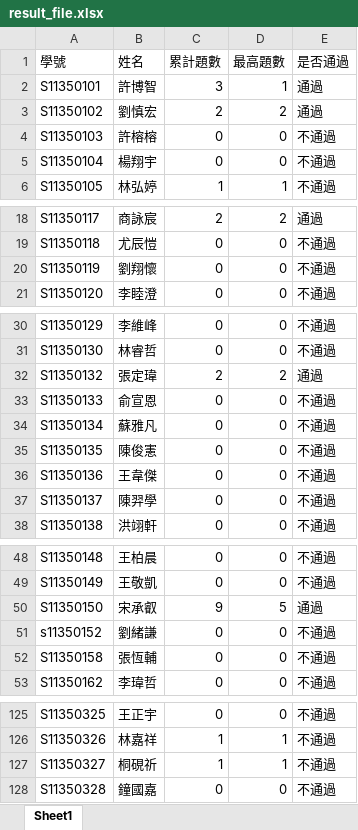
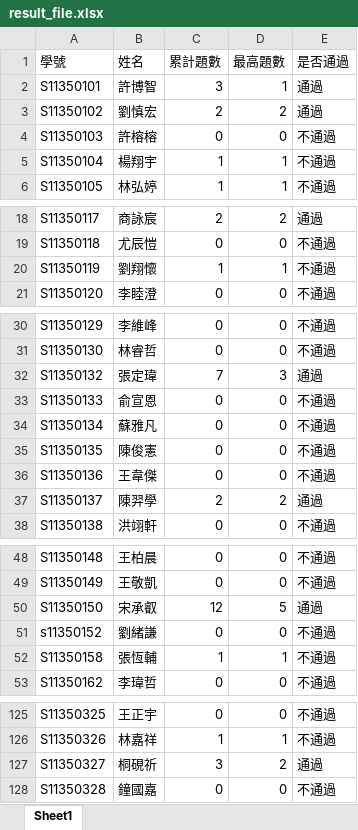
Before and after one commit to Imonanoko/cpe_backend, an Excel workbook: uploads/result_file.xlsx, sheet Sheet1, drawn as a sheet; only a part is shown, gaps mark what is left out; values as stored, in another font and other column widths than the file's, no borders; the diff covers the shown part only; the diff names each change by its address in the sheet, - before the commit and + after, or states it on an @@ line.

```diff
--- a/uploads/result_file.xlsx (sheet Sheet1)
+++ b/uploads/result_file.xlsx (sheet Sheet1)
-C5 (累計題數): 0
+C5 (累計題數): 1
-D5 (最高題數): 0
+D5 (最高題數): 1
-C20 (累計題數): 0
+C20 (累計題數): 1
-D20 (最高題數): 0
+D20 (最高題數): 1
-C32 (累計題數): 2
+C32 (累計題數): 7
-D32 (最高題數): 2
+D32 (最高題數): 3
-C37 (累計題數): 0
+C37 (累計題數): 2
-D37 (最高題數): 0
+D37 (最高題數): 2
-E37 (是否通過): 不通過
+E37 (是否通過): 通過
-C50 (累計題數): 9
+C50 (累計題數): 12
-C52 (累計題數): 0
+C52 (累計題數): 1
-D52 (最高題數): 0
+D52 (最高題數): 1
-C127 (累計題數): 1
+C127 (累計題數): 3
-D127 (最高題數): 1
+D127 (最高題數): 2
-E127 (是否通過): 不通過
+E127 (是否通過): 通過
```
Also changed, not shown: 29 edited cells elsewhere in this sheet, 7 other files.
